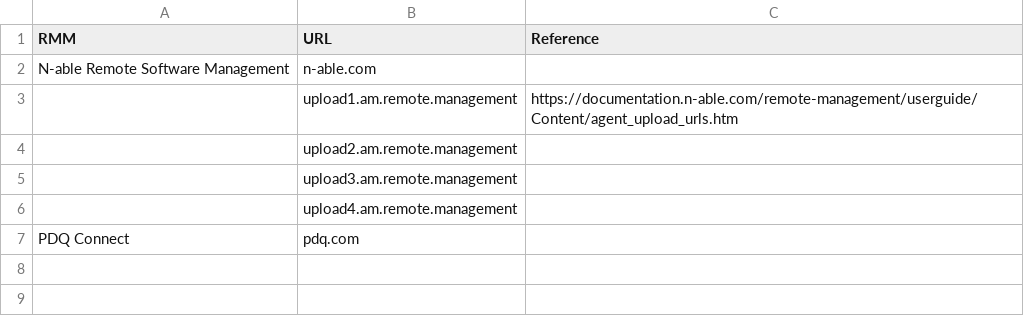
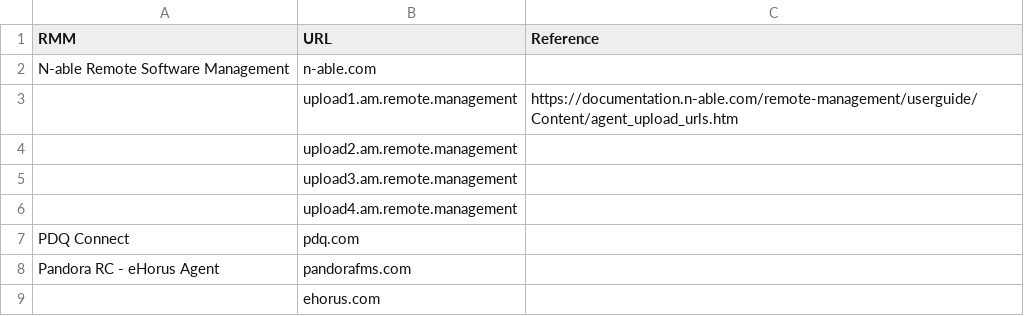
Before and after one commit to le0li9ht/ThreatHunting, a CSV file: RMMTools.csv, drawn as a sheet.

Commit message:
Update RMMTools.csv

```diff
--- a/RMMTools.csv
+++ b/RMMTools.csv
@@ -7 +7,3 @@ N-able Remote Software Management,n-able.com,
 PDQ Connect,pdq.com,
+Pandora RC - eHorus Agent,pandorafms.com,
+,ehorus.com,
```
